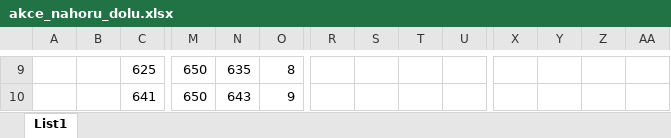
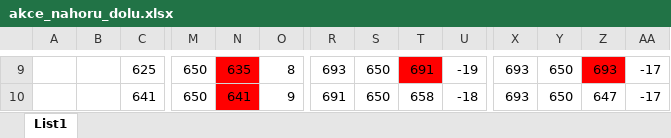
Before and after one commit to IronKnee22/Bakalarka, an Excel workbook: Testovani/akce_nahoru_dolu.xlsx, sheet List1, drawn as a sheet; only a part is shown, gaps mark what is left out; values as stored, in another font and other column widths than the file's, no borders; conditional formats not drawn; the diff covers the shown part only; the diff names each change by its address in the sheet, - before the commit and + after, or states it on an @@ line.

```diff
--- a/Testovani/akce_nahoru_dolu.xlsx (sheet List1)
+++ b/Testovani/akce_nahoru_dolu.xlsx (sheet List1)
-N9:N10 fill: none
+N9:N10 fill: #FF0000
-R9: (empty)
+R9: 693
-S9:S10: (empty)
+S9:S10: 650
-T9: (empty)
+T9: 691
-T9 fill: none
+T9 fill: #FF0000
-U9: (empty)
+U9: -19
-X9:X10: (empty)
+X9:X10: 693
-Y9:Y10: (empty)
+Y9:Y10: 650
-Z9: (empty)
+Z9: 693
-Z9 fill: none
+Z9 fill: #FF0000
-AA9:AA10: (empty)
+AA9:AA10: -17
-N10: 643
+N10: 641
-R10: (empty)
+R10: 691
-T10: (empty)
+T10: 658
-U10: (empty)
+U10: -18
-Z10: (empty)
+Z10: 647
```
Also changed, not shown: 48 edited cells and cell formats elsewhere in this sheet, Testovani/akce_levo_pravo.xlsx, Testovani/jednotlive_svaly.xlsx, 18 other files.
